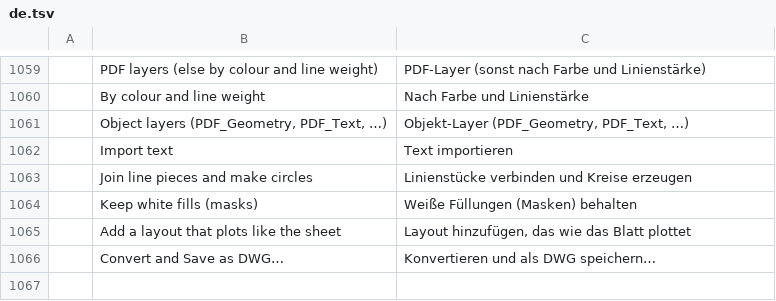
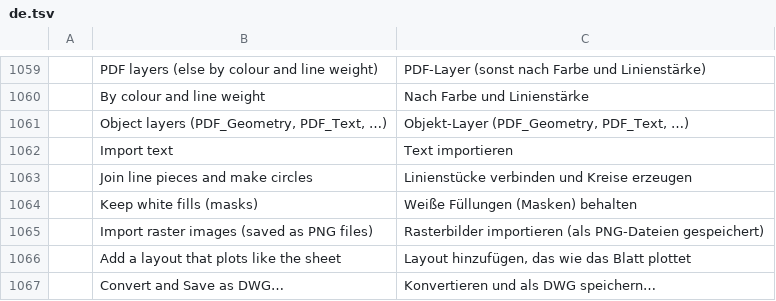
Before and after one commit to AICodeForgedev/cadaddy, a TSV file: crates/ui-egui/src/i18n/de.tsv, drawn as a sheet; only a part is shown, gaps mark what is left out; the diff names each change by its address in the sheet, - before the commit and + after, or states it on an @@ line.

```diff
--- a/crates/ui-egui/src/i18n/de.tsv
+++ b/crates/ui-egui/src/i18n/de.tsv
+row 1065:  | Import raster images (saved as PNG files) | Rasterbilder importieren (als PNG-Dateien gespeichert)
```
Also changed, not shown: crates/ui-egui/src/i18n/ar.tsv, crates/ui-egui/src/i18n/fr.tsv, 26 other files.
